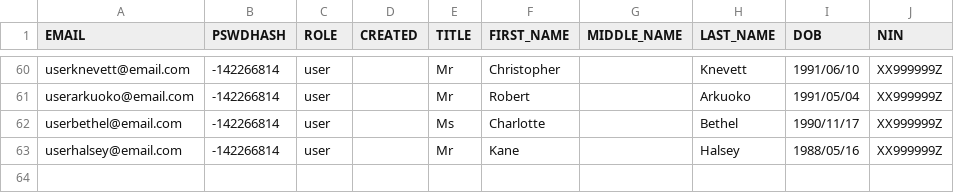
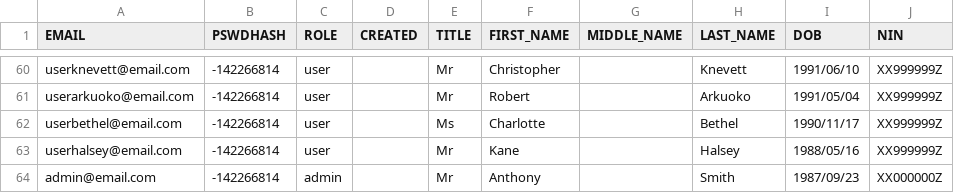
Before and after one commit to geoffreywatson/proj, a CSV file: public/sampledata/userdata.csv, drawn as a sheet; only a part is shown, gaps mark what is left out; the diff names each change by its address in the sheet, - before the commit and + after, or states it on an @@ line.

```diff
--- a/public/sampledata/userdata.csv
+++ b/public/sampledata/userdata.csv
+row 64: admin@email.com | -142266814 | admin |  | Mr | Anthony |  | Smith | 1987/09/23 | XX000000Z
```
Also changed, not shown: 21 other files.
